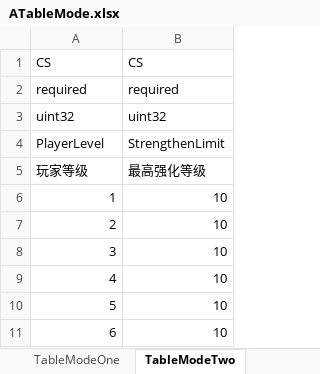
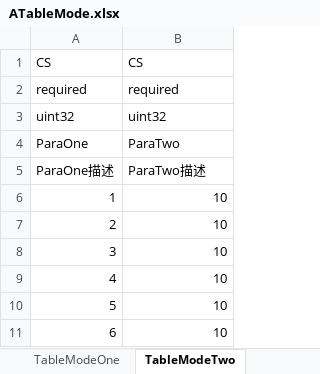
Before and after one commit to midGitub/GameBaseProjectFramework, an Excel workbook: GameBaseProject/BuildDataConfig/DataConfig/ATableMode.xlsx, sheet TableModeTwo, drawn as a sheet; only a part is shown; values as stored, in another font and other column widths than the file's, no borders; the diff covers the shown part only; the diff names each change by its address in the sheet, - before the commit and + after, or states it on an @@ line.

```diff
--- a/GameBaseProject/BuildDataConfig/DataConfig/ATableMode.xlsx (sheet TableModeTwo)
+++ b/GameBaseProject/BuildDataConfig/DataConfig/ATableMode.xlsx (sheet TableModeTwo)
@@ column A renumbered between rows 4 and 5 @@
-B4: StrengthenLimit
+B4: ParaTwo
-B5: 最高强化等级
+B5: ParaTwo描述
```
Also changed, not shown: 90 removed rows elsewhere in this sheet, sheet TableModeOne, 7 other files.
